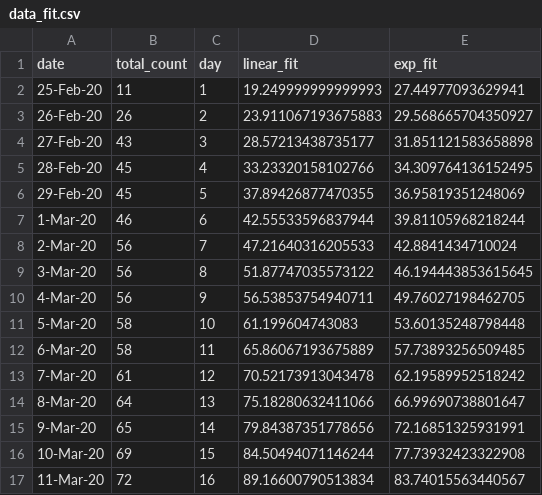
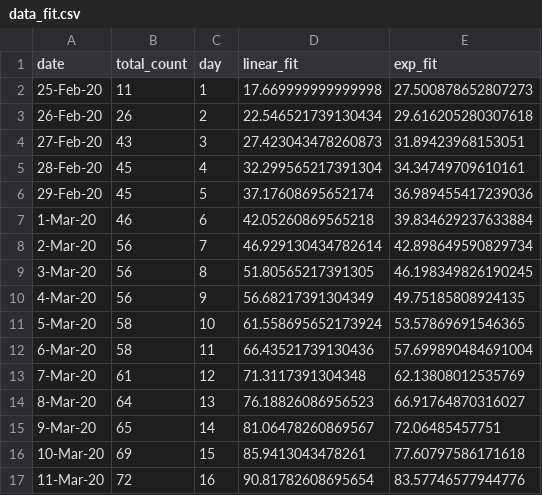
Before and after one commit to nitromannitol/nitromannitol.github.io, a CSV file: data_fit.csv, drawn as a sheet; only a part is shown; the diff covers the shown part only.

```diff
--- a/data_fit.csv
+++ b/data_fit.csv
@@ -1,17 +1,17 @@
 date,total_count,day,linear_fit,exp_fit
-25-Feb-20,11,1,19.249999999999993,27.44977093629941
-26-Feb-20,26,2,23.911067193675883,29.568665704350927
-27-Feb-20,43,3,28.57213438735177,31.851121583658898
-28-Feb-20,45,4,33.23320158102766,34.309764136152495
-29-Feb-20,45,5,37.89426877470355,36.95819351248069
-1-Mar-20,46,6,42.55533596837944,39.81105968218244
-2-Mar-20,56,7,47.21640316205533,42.8841434710024
-3-Mar-20,56,8,51.87747035573122,46.194443853615645
-4-Mar-20,56,9,56.53853754940711,49.76027198462705
-5-Mar-20,58,10,61.199604743083,53.60135248798448
-6-Mar-20,58,11,65.86067193675889,57.73893256509485
-7-Mar-20,61,12,70.52173913043478,62.19589952518242
-8-Mar-20,64,13,75.18280632411066,66.99690738801647
-9-Mar-20,65,14,79.84387351778656,72.16851325931991
-10-Mar-20,69,15,84.50494071146244,77.73932423322908
-11-Mar-20,72,16,89.16600790513834,83.74015563440567
+25-Feb-20,11,1,17.669999999999998,27.500878652807273
+26-Feb-20,26,2,22.546521739130434,29.616205280307618
+27-Feb-20,43,3,27.423043478260873,31.89423968153051
+28-Feb-20,45,4,32.299565217391304,34.34749709610161
+29-Feb-20,45,5,37.17608695652174,36.989455417239036
+1-Mar-20,46,6,42.05260869565218,39.834629237633884
+2-Mar-20,56,7,46.929130434782614,42.898649590829734
+3-Mar-20,56,8,51.80565217391305,46.198349826190245
+4-Mar-20,56,9,56.68217391304349,49.75185808924135
+5-Mar-20,58,10,61.558695652173924,53.57869691546365
+6-Mar-20,58,11,66.43521739130436,57.699890484691004
+7-Mar-20,61,12,71.3117391304348,62.13808012535769
+8-Mar-20,64,13,76.18826086956523,66.91764870316027
+9-Mar-20,65,14,81.06478260869567,72.06485457751
+10-Mar-20,69,15,85.9413043478261,77.60797586171618
+11-Mar-20,72,16,90.81782608695654,83.57746577944776
```
Also changed, not shown: 1 added row and 14 edited cells elsewhere in this file, data.csv, 3 other files.
